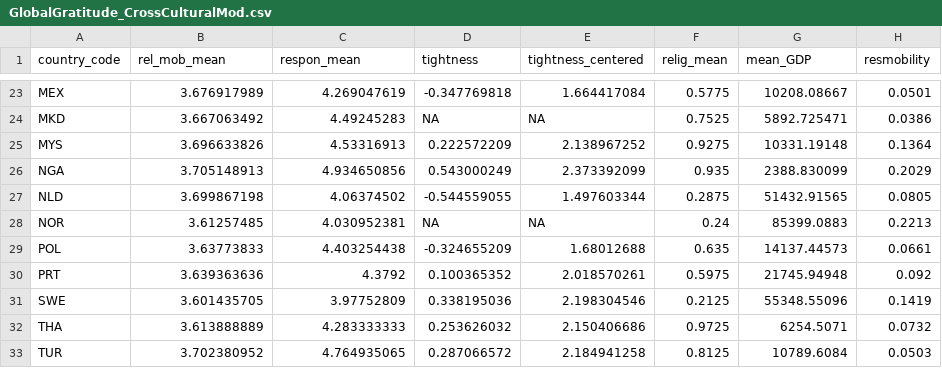
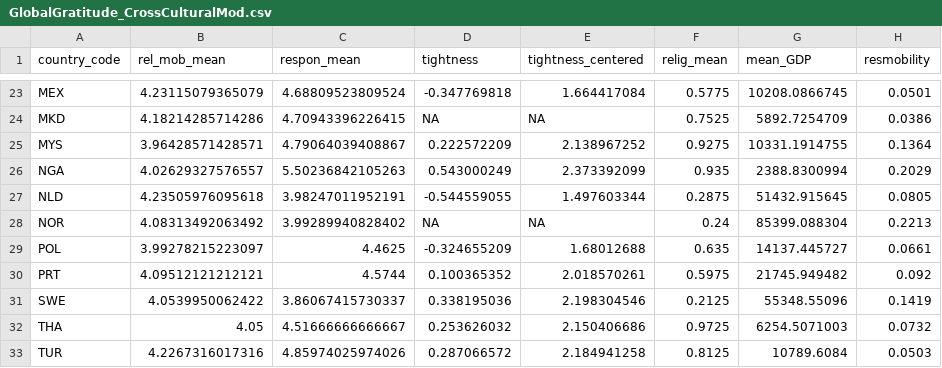
Before and after one commit to ColesNicholas/GlobalGratitudeRepo, a CSV file: data/GlobalGratitude_CrossCulturalMod.csv, drawn as a sheet; only a part is shown, gaps mark what is left out; the diff covers the shown part only; the diff names each change by its address in the sheet, - before the commit and + after, or states it on an @@ line.

```diff
--- a/data/GlobalGratitude_CrossCulturalMod.csv
+++ b/data/GlobalGratitude_CrossCulturalMod.csv
-B23 (rel_mob_mean): 3.676917989
+B23 (rel_mob_mean): 4.23115079365079
-C23 (respon_mean): 4.269047619
+C23 (respon_mean): 4.68809523809524
-G23 (mean_GDP): 10208.08667
+G23 (mean_GDP): 10208.0866745
-B24 (rel_mob_mean): 3.667063492
+B24 (rel_mob_mean): 4.18214285714286
-C24 (respon_mean): 4.49245283
+C24 (respon_mean): 4.70943396226415
-G24 (mean_GDP): 5892.725471
+G24 (mean_GDP): 5892.7254709
-B25 (rel_mob_mean): 3.696633826
+B25 (rel_mob_mean): 3.96428571428571
-C25 (respon_mean): 4.53316913
+C25 (respon_mean): 4.79064039408867
-G25 (mean_GDP): 10331.19148
+G25 (mean_GDP): 10331.1914755
-B26 (rel_mob_mean): 3.705148913
+B26 (rel_mob_mean): 4.02629327576557
-C26 (respon_mean): 4.934650856
+C26 (respon_mean): 5.50236842105263
-G26 (mean_GDP): 2388.830099
+G26 (mean_GDP): 2388.8300994
-B27 (rel_mob_mean): 3.699867198
+B27 (rel_mob_mean): 4.23505976095618
-C27 (respon_mean): 4.06374502
+C27 (respon_mean): 3.98247011952191
-G27 (mean_GDP): 51432.91565
+G27 (mean_GDP): 51432.915645
-B28 (rel_mob_mean): 3.61257485
+B28 (rel_mob_mean): 4.08313492063492
-C28 (respon_mean): 4.030952381
+C28 (respon_mean): 3.99289940828402
-G28 (mean_GDP): 85399.0883
+G28 (mean_GDP): 85399.088304
-B29 (rel_mob_mean): 3.63773833
+B29 (rel_mob_mean): 3.99278215223097
-C29 (respon_mean): 4.403254438
+C29 (respon_mean): 4.4625
-G29 (mean_GDP): 14137.44573
+G29 (mean_GDP): 14137.445727
-B30 (rel_mob_mean): 3.639363636
+B30 (rel_mob_mean): 4.09512121212121
-C30 (respon_mean): 4.3792
+C30 (respon_mean): 4.5744
-G30 (mean_GDP): 21745.94948
+G30 (mean_GDP): 21745.949482
-B31 (rel_mob_mean): 3.601435705
+B31 (rel_mob_mean): 4.0539950062422
-C31 (respon_mean): 3.97752809
+C31 (respon_mean): 3.86067415730337
-B32 (rel_mob_mean): 3.613888889
+B32 (rel_mob_mean): 4.05
-C32 (respon_mean): 4.283333333
+C32 (respon_mean): 4.51666666666667
-G32 (mean_GDP): 6254.5071
+G32 (mean_GDP): 6254.5071003
-B33 (rel_mob_mean): 3.702380952
+B33 (rel_mob_mean): 4.2267316017316
-C33 (respon_mean): 4.764935065
+C33 (respon_mean): 4.85974025974026
```
Also changed, not shown: 67 edited cells elsewhere in this file, 3 other files.
